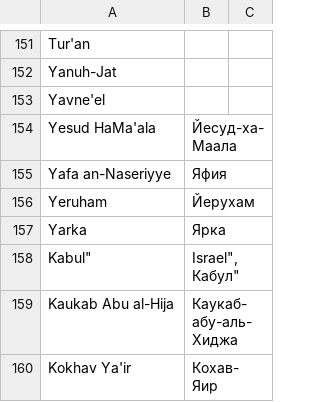
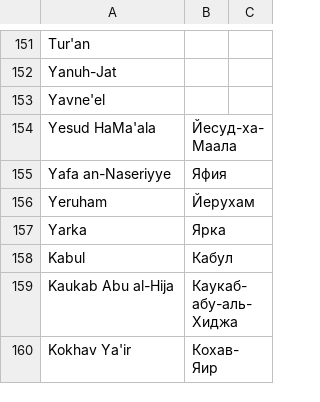
Before and after one commit to eyalev/trans-israel-geopolitical, a CSV file: ru-geopolitical-divisions.csv, drawn as a sheet; only a part is shown, gaps mark what is left out.

```diff
--- a/ru-geopolitical-divisions.csv
+++ b/ru-geopolitical-divisions.csv
@@ -157,3 +157,3 @@
 "Yarka","Ярка"
-""Kabul"," Israel"","Кабул"
+"Kabul","Кабул"
 "Kaukab Abu al-Hija","Каукаб-абу-аль-Хиджа"
```
Also changed, not shown: am-geopolitical-divisions.csv, ar-geopolitical-divisions.csv, 3 other files.
